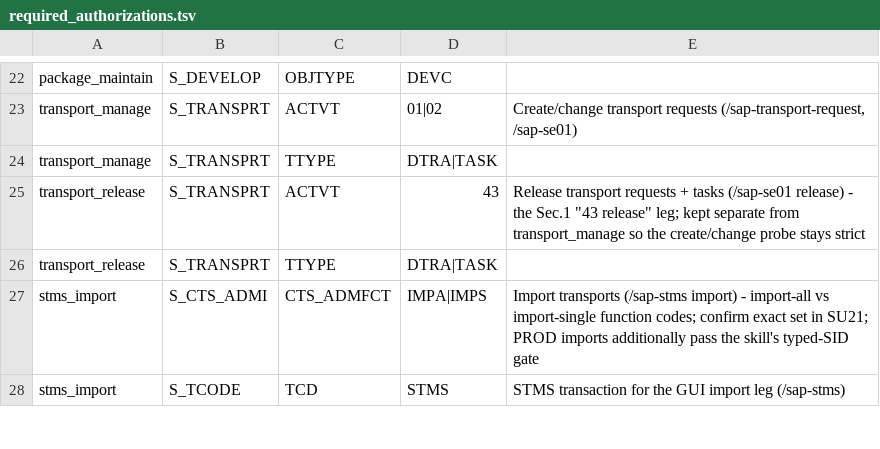
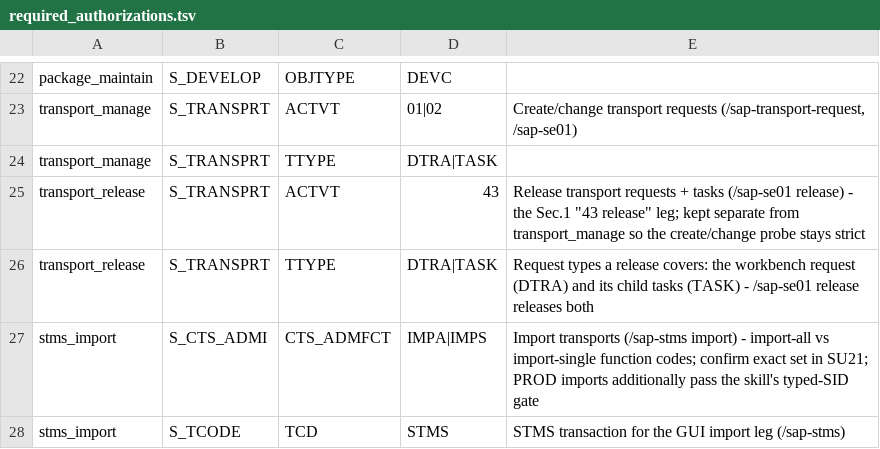
Before and after one commit to sapdev-ai/sap-dev, a TSV file: plugins/sap-dev-core/shared/tables/required_authorizations.tsv, drawn as a sheet; only a part is shown, gaps mark what is left out.

Commit message:
Clarify description for transport_release TTYPE entry in required_authorizations.tsv

```diff
--- a/plugins/sap-dev-core/shared/tables/required_authorizations.tsv
+++ b/plugins/sap-dev-core/shared/tables/required_authorizations.tsv
@@ -25,3 +25,3 @@ transport_manage	S_TRANSPRT	TTYPE	DTRA|TASK
 transport_release	S_TRANSPRT	ACTVT	43	Release transport requests + tasks (/sap-se01 release) - the Sec.1 "43 release" leg; kept separate from transport_manage so the create/change probe stays strict
-transport_release	S_TRANSPRT	TTYPE	DTRA|TASK
+transport_release	S_TRANSPRT	TTYPE	DTRA|TASK	Request types a release covers: the workbench request (DTRA) and its child tasks (TASK) - /sap-se01 release releases both
 stms_import	S_CTS_ADMI	CTS_ADMFCT	IMPA|IMPS	Import transports (/sap-stms import) - import-all vs import-single function codes; confirm exact set in SU21; PROD imports additionally pass the skill's typed-SID gate
```
